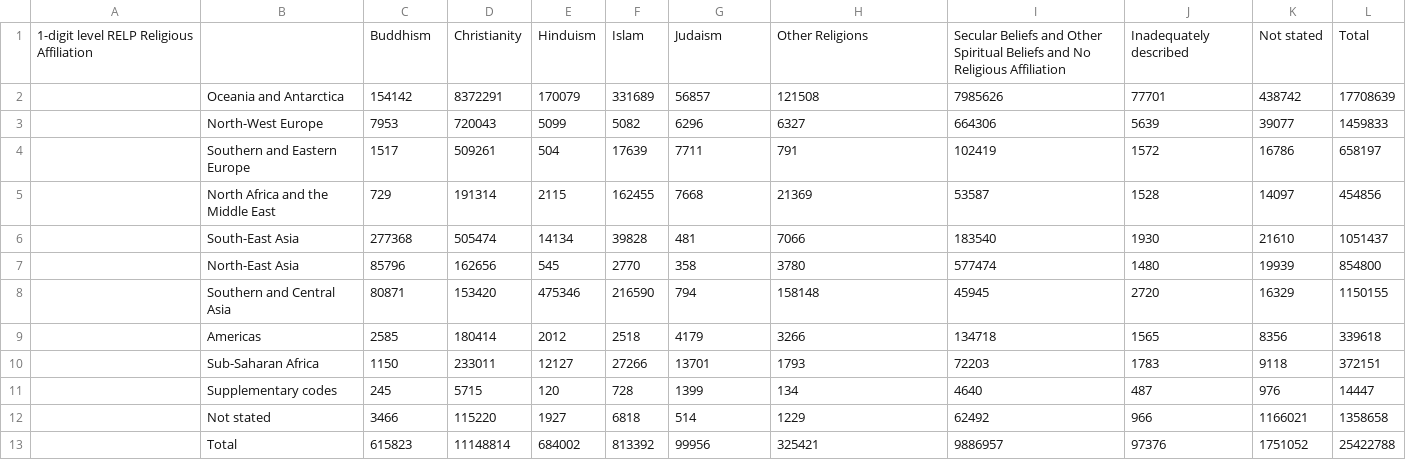
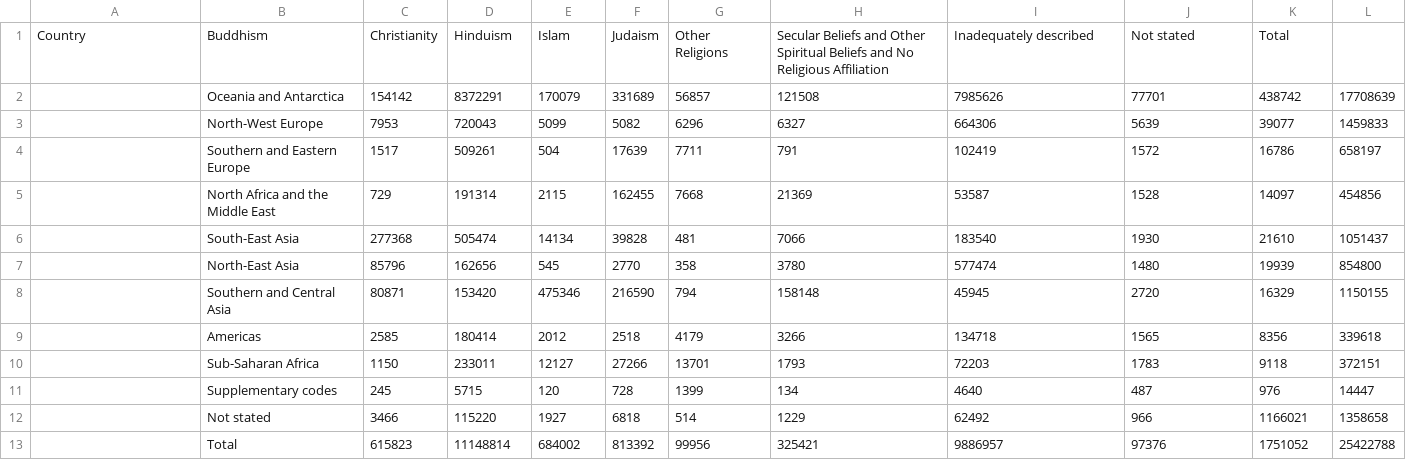
Before and after one commit to aydenbraga/FIT2179, a CSV file: migrationreligion.csv, drawn as a sheet; removed rows and columns are numbered as before the commit, all else as after; the diff names each change by its address in the sheet, - before the commit and + after, or states it on an @@ line.

Commit message:
Update migrationreligion.csv

```diff
--- a/migrationreligion.csv
+++ b/migrationreligion.csv
-row 1: 1-digit level RELP Religious Affiliation |  | Buddhism | Christianity | Hinduism | Islam | Judaism | Other Religions | Secular Beliefs and Other Spiritual Beliefs and No Religious Affiliation | Inadequately described | Not stated | Total
+row 1: Country | Buddhism | Christianity | Hinduism | Islam | Judaism | Other Religions | Secular Beliefs and Other Spiritual Beliefs and No Religious Affiliation | Inadequately described | Not stated | Total
```
